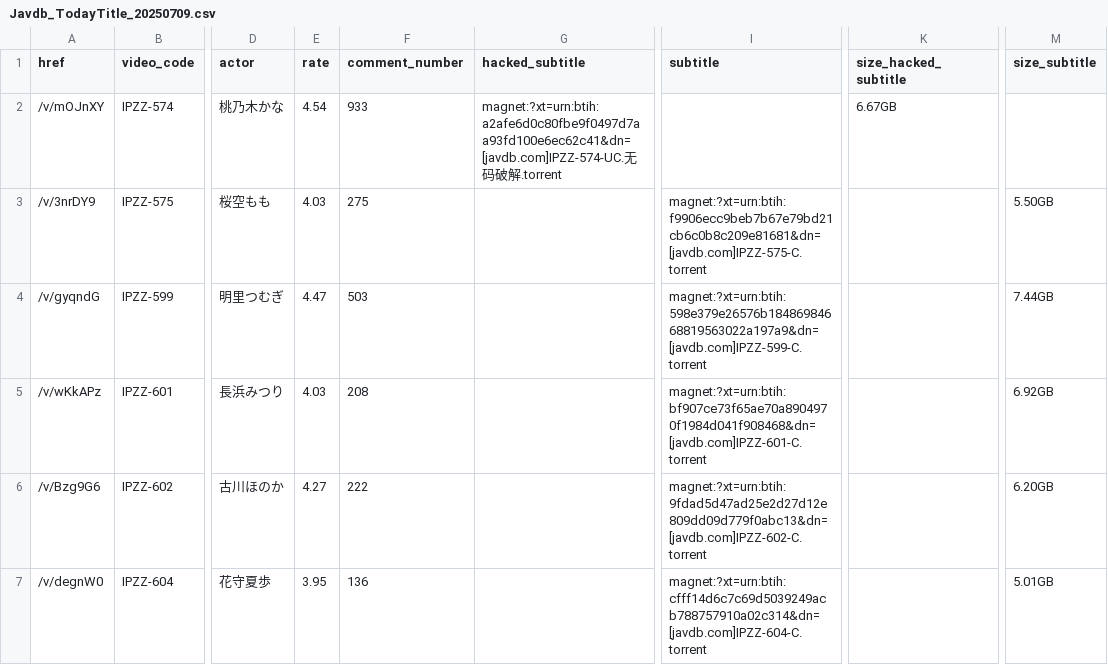
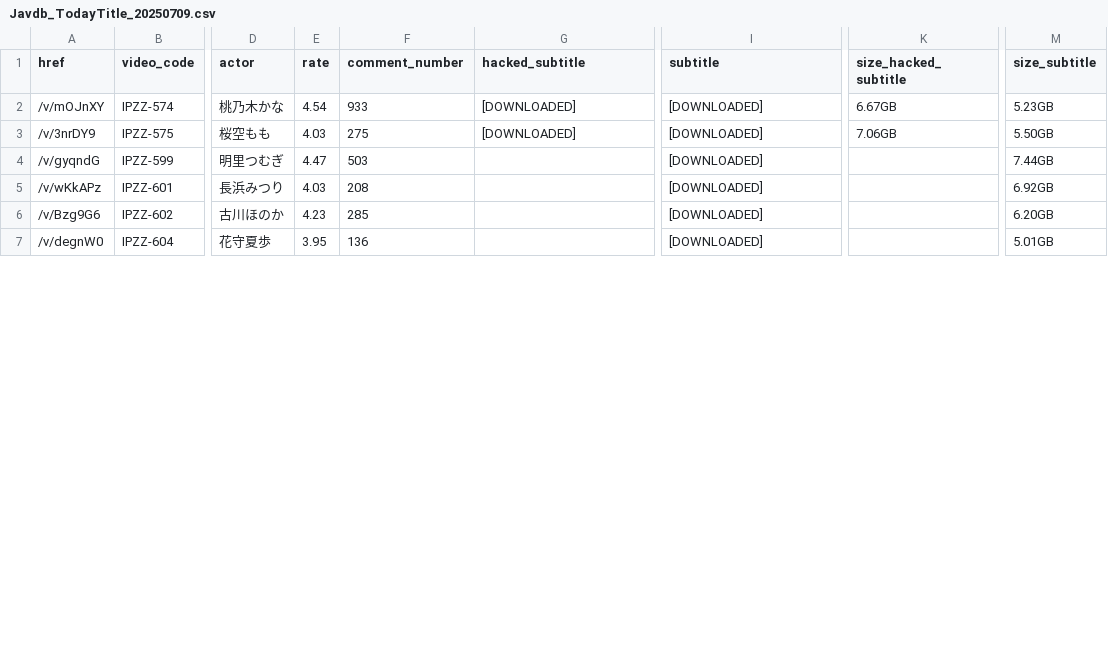
Before and after one commit to TongWu/JAVDB_AutoSpider, a CSV file: Daily Report/Javdb_TodayTitle_20250709.csv, drawn as a sheet; only a part is shown, gaps mark what is left out; the diff covers the shown part only; the diff names each change by its address in the sheet, - before the commit and + after, or states it on an @@ line.

```diff
--- a/Daily Report/Javdb_TodayTitle_20250709.csv
+++ b/Daily Report/Javdb_TodayTitle_20250709.csv
-G2 (hacked_subtitle): magnet:?xt=urn:btih:a2afe6d0c80fbe9f0497d7aa93fd100e6ec62c41&dn=[javdb.com]IPZZ-574-UC.无码破解.torrent
+G2 (hacked_subtitle): [DOWNLOADED]
-I2 (subtitle): (empty)
+I2 (subtitle): [DOWNLOADED]
-M2 (size_subtitle): (empty)
+M2 (size_subtitle): 5.23GB
-G3 (hacked_subtitle): (empty)
+G3 (hacked_subtitle): [DOWNLOADED]
-I3 (subtitle): magnet:?xt=urn:btih:f9906ecc9beb7b67e79bd21cb6c0b8c209e81681&dn=[javdb.com]IPZZ-575-C.torrent
+I3 (subtitle): [DOWNLOADED]
-K3 (size_hacked_subtitle): (empty)
+K3 (size_hacked_subtitle): 7.06GB
-I4 (subtitle): magnet:?xt=urn:btih:598e379e26576b18486984668819563022a197a9&dn=[javdb.com]IPZZ-599-C.torrent
+I4 (subtitle): [DOWNLOADED]
-I5 (subtitle): magnet:?xt=urn:btih:bf907ce73f65ae70a8904970f1984d041f908468&dn=[javdb.com]IPZZ-601-C.torrent
+I5 (subtitle): [DOWNLOADED]
-E6 (rate): 4.27
+E6 (rate): 4.23
-F6 (comment_number): 222
+F6 (comment_number): 285
-I6 (subtitle): magnet:?xt=urn:btih:9fdad5d47ad25e2d27d12e809dd09d779f0abc13&dn=[javdb.com]IPZZ-602-C.torrent
+I6 (subtitle): [DOWNLOADED]
-I7 (subtitle): magnet:?xt=urn:btih:cfff14d6c7c69d5039249acb788757910a02c314&dn=[javdb.com]IPZZ-604-C.torrent
+I7 (subtitle): [DOWNLOADED]
```
Also changed, not shown: 2 removed rows and 4 edited cells elsewhere in this file, Daily Report/parsed_movies_history.csv, 3 other files.
